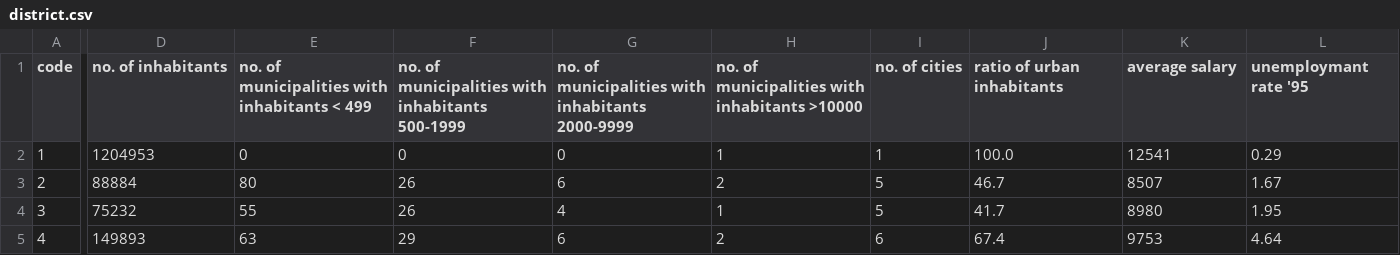
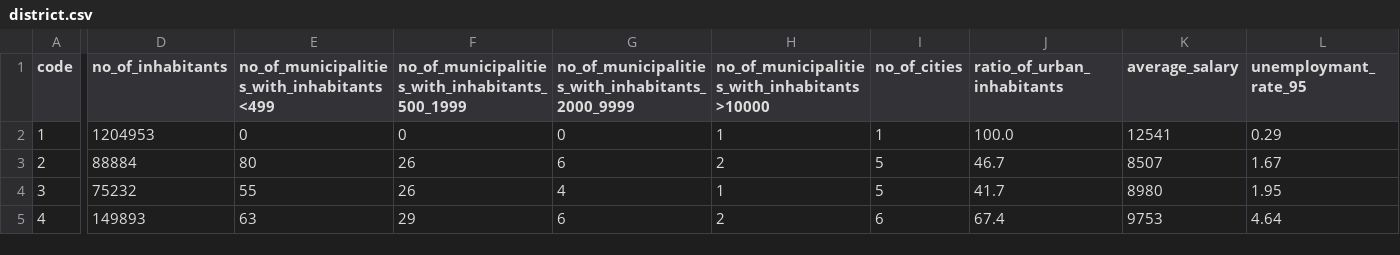
Before and after one commit to JoaoGoncalves98/ECAC, a CSV file: data/district.csv, drawn as a sheet; only a part is shown, gaps mark what is left out; the diff covers the shown part only; the diff names each change by its address in the sheet, - before the commit and + after, or states it on an @@ line.

```diff
--- a/data/district.csv
+++ b/data/district.csv
-D1: no. of inhabitants
+D1: no_of_inhabitants
-E1: no. of municipalities with inhabitants < 499
+E1: no_of_municipalities_with_inhabitants<499
-F1: no. of municipalities with inhabitants 500-1999
+F1: no_of_municipalities_with_inhabitants_500_1999
-G1: no. of municipalities with inhabitants 2000-9999
+G1: no_of_municipalities_with_inhabitants_2000_9999
-H1: no. of municipalities with inhabitants >10000
+H1: no_of_municipalities_with_inhabitants>10000
-I1: no. of cities
+I1: no_of_cities
-J1: ratio of urban inhabitants
+J1: ratio_of_urban_inhabitants
-K1: average salary
+K1: average_salary
-L1: unemploymant rate '95
+L1: unemploymant_rate_95
```
Also changed, not shown: 4 edited cells elsewhere in this file, 2 other files.
